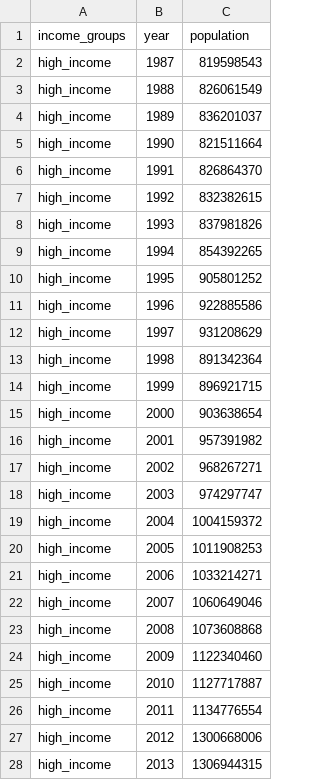
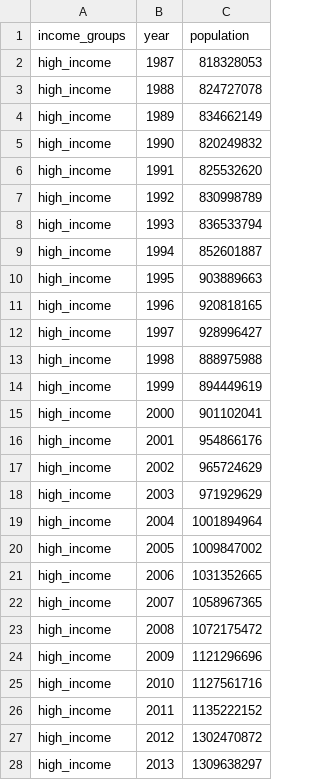
Before and after one commit to open-numbers/ddf--gapminder--population_by_income_group, a CSV file: ddf--datapoints--population--by--income_groups--year.csv, drawn as a sheet; only a part is shown; the diff covers the shown part only.

```diff
--- a/ddf--datapoints--population--by--income_groups--year.csv
+++ b/ddf--datapoints--population--by--income_groups--year.csv
@@ -1,28 +1,28 @@
 income_groups,year,population
-high_income,1987,819598543
-high_income,1988,826061549
-high_income,1989,836201037
-high_income,1990,821511664
-high_income,1991,826864370
-high_income,1992,832382615
-high_income,1993,837981826
-high_income,1994,854392265
-high_income,1995,905801252
-high_income,1996,922885586
-high_income,1997,931208629
-high_income,1998,891342364
-high_income,1999,896921715
-high_income,2000,903638654
-high_income,2001,957391982
-high_income,2002,968267271
-high_income,2003,974297747
-high_income,2004,1004159372
-high_income,2005,1011908253
-high_income,2006,1033214271
-high_income,2007,1060649046
-high_income,2008,1073608868
-high_income,2009,1122340460
-high_income,2010,1127717887
-high_income,2011,1134776554
-high_income,2012,1300668006
-high_income,2013,1306944315
+high_income,1987,818328053
+high_income,1988,824727078
+high_income,1989,834662149
+high_income,1990,820249832
+high_income,1991,825532620
+high_income,1992,830998789
+high_income,1993,836533794
+high_income,1994,852601887
+high_income,1995,903889663
+high_income,1996,920818165
+high_income,1997,928996427
+high_income,1998,888975988
+high_income,1999,894449619
+high_income,2000,901102041
+high_income,2001,954866176
+high_income,2002,965724629
+high_income,2003,971929629
+high_income,2004,1001894964
+high_income,2005,1009847002
+high_income,2006,1031352665
+high_income,2007,1058967365
+high_income,2008,1072175472
+high_income,2009,1121296696
+high_income,2010,1127561716
+high_income,2011,1135222152
+high_income,2012,1302470872
+high_income,2013,1309638297
```
Also changed, not shown: 101 edited cells elsewhere in this file, ddf--concepts.csv, ddf--datapoints--population_percentage--by--income_groups--year.csv, 2 other files.
